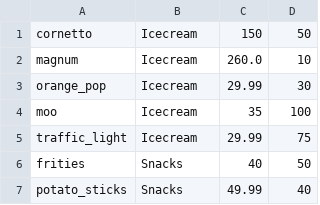
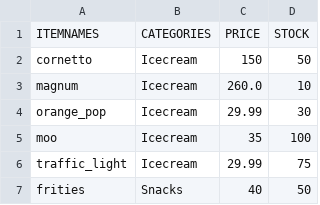
Before and after one commit to ifrah88/Receipt-Generator, a CSV file: grocery_items.csv, drawn as a sheet; only a part is shown; the shorter side is filled out with more unchanged rows.

Commit message:
grocery_items.csv

```diff
--- a/grocery_items.csv
+++ b/grocery_items.csv
@@ -1 +1,2 @@
+ITEMNAMES,CATEGORIES,PRICE,STOCK
 cornetto, Icecream, 150, 50
```
